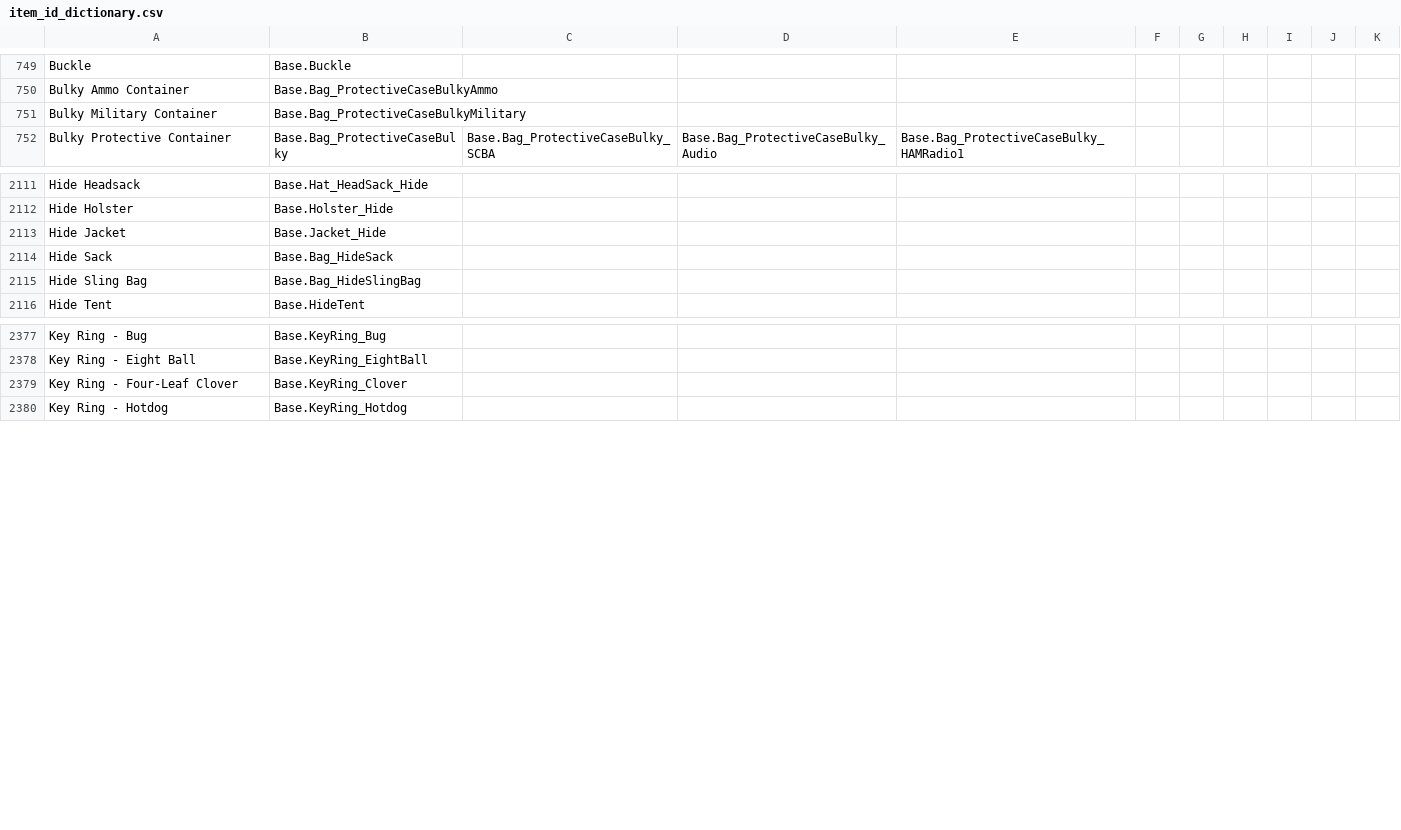
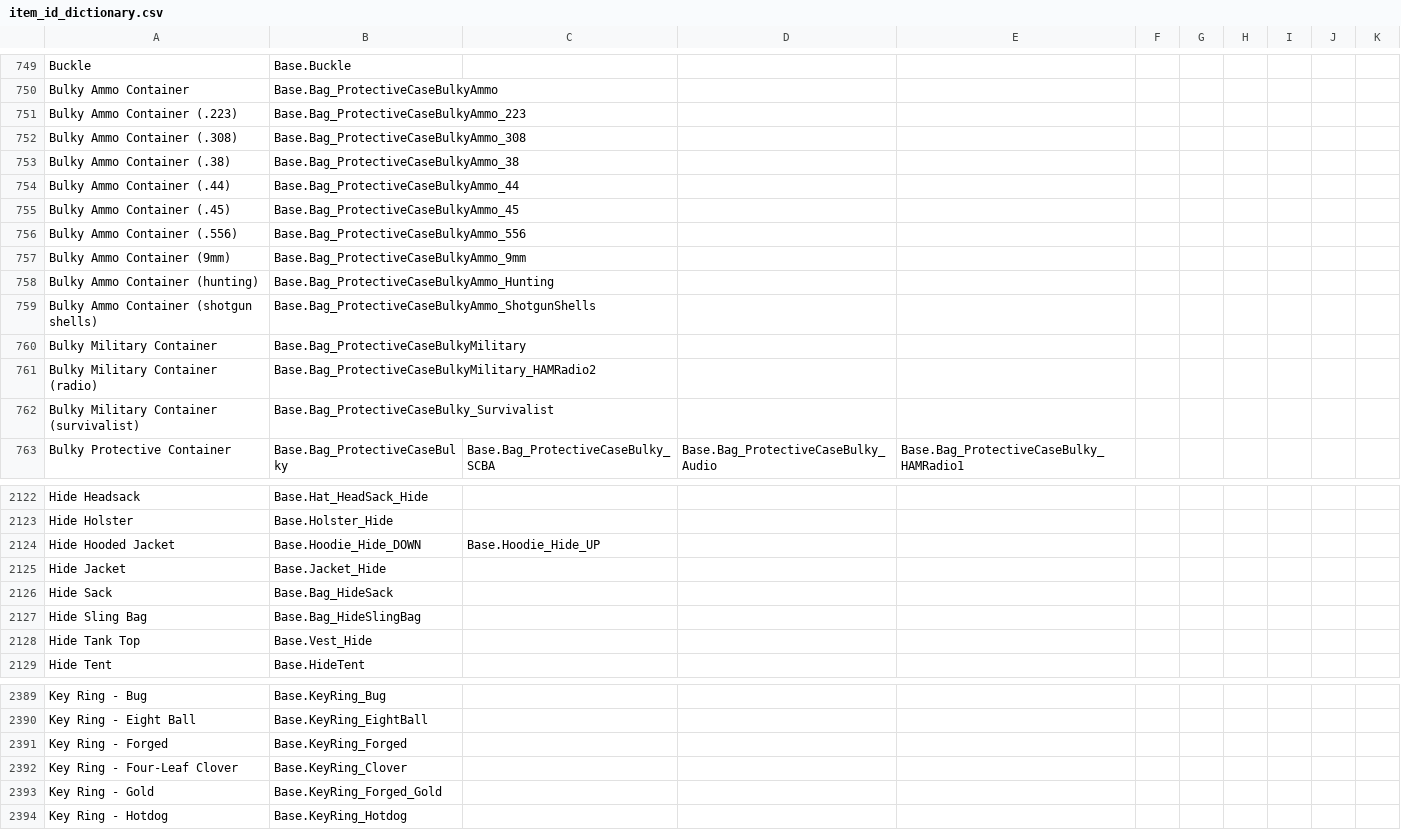
Before and after one commit to Vaileasys/pz-wiki_parser, a CSV file: resources/item_id_dictionary.csv, drawn as a sheet; only a part is shown, gaps mark what is left out; the diff covers the shown part only; the diff names each change by its address in the sheet, - before the commit and + after, or states it on an @@ line.

```diff
--- a/resources/item_id_dictionary.csv
+++ b/resources/item_id_dictionary.csv
+row 751: Bulky Ammo Container (.223) | Base.Bag_ProtectiveCaseBulkyAmmo_223
+row 752: Bulky Ammo Container (.308) | Base.Bag_ProtectiveCaseBulkyAmmo_308
+row 753: Bulky Ammo Container (.38) | Base.Bag_ProtectiveCaseBulkyAmmo_38
+row 754: Bulky Ammo Container (.44) | Base.Bag_ProtectiveCaseBulkyAmmo_44
+row 755: Bulky Ammo Container (.45) | Base.Bag_ProtectiveCaseBulkyAmmo_45
+row 756: Bulky Ammo Container (.556) | Base.Bag_ProtectiveCaseBulkyAmmo_556
+row 757: Bulky Ammo Container (9mm) | Base.Bag_ProtectiveCaseBulkyAmmo_9mm
+row 758: Bulky Ammo Container (hunting) | Base.Bag_ProtectiveCaseBulkyAmmo_Hunting
+row 759: Bulky Ammo Container (shotgun shells) | Base.Bag_ProtectiveCaseBulkyAmmo_ShotgunShells
+row 761: Bulky Military Container (radio) | Base.Bag_ProtectiveCaseBulkyMilitary_HAMRadio2
+row 762: Bulky Military Container (survivalist) | Base.Bag_ProtectiveCaseBulky_Survivalist
+row 2124: Hide Hooded Jacket | Base.Hoodie_Hide_DOWN | Base.Hoodie_Hide_UP
+row 2128: Hide Tank Top | Base.Vest_Hide
+row 2391: Key Ring - Forged | Base.KeyRing_Forged
+row 2393: Key Ring - Gold | Base.KeyRing_Forged_Gold
```
Also changed, not shown: 31 added rows, 8 removed rows and 33 edited cells elsewhere in this file.
